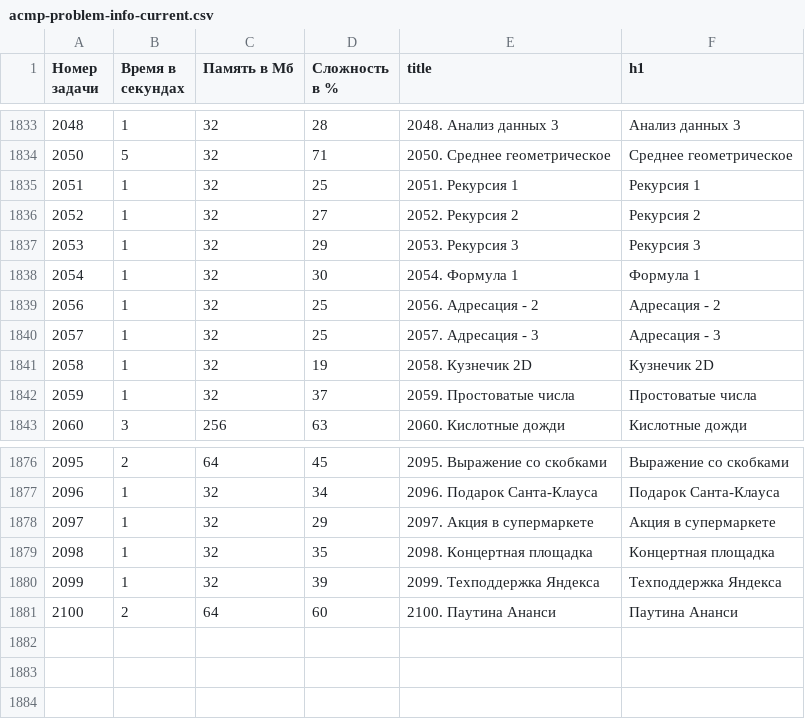
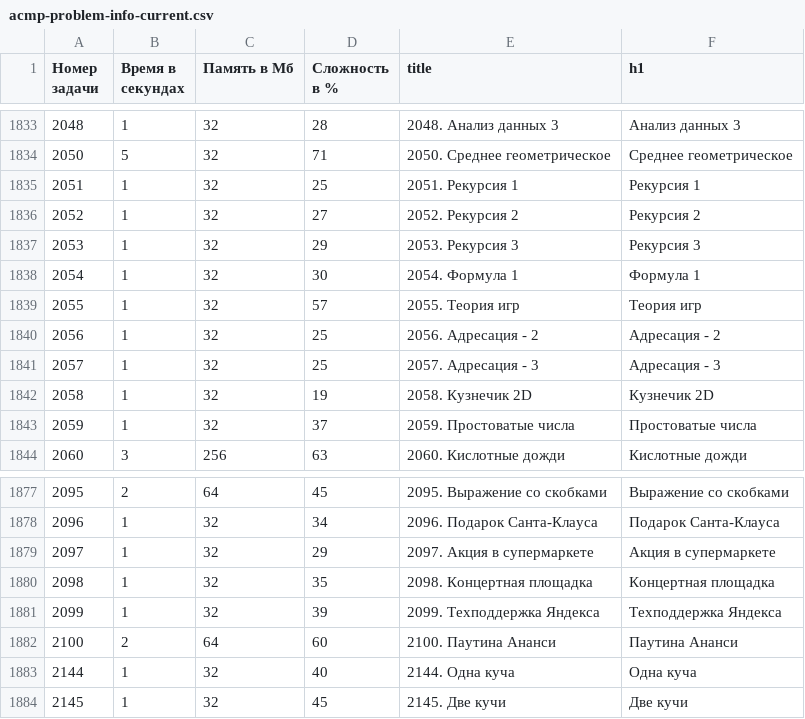
Before and after one commit to BorisMenshikov/acmp-problem-complexity-data, a CSV file: acmp-problem-info-current.csv, drawn as a sheet; only a part is shown, gaps mark what is left out.

```diff
--- a/acmp-problem-info-current.csv
+++ b/acmp-problem-info-current.csv
@@ -1838,2 +1838,3 @@
 2054,1,32,30,2054. Формула 1,Формула 1
+2055,1,32,57,2055. Теория игр,Теория игр
 2056,1,32,25,2056. Адресация - 2,Адресация - 2
@@ -1881 +1882,3 @@
 2100,2,64,60,2100. Паутина Ананси,Паутина Ананси
+2144,1,32,40,2144. Одна куча,Одна куча
+2145,1,32,45,2145. Две кучи,Две кучи
```
Also changed, not shown: acmp-problem-complexity-current.csv, 1 other file.
